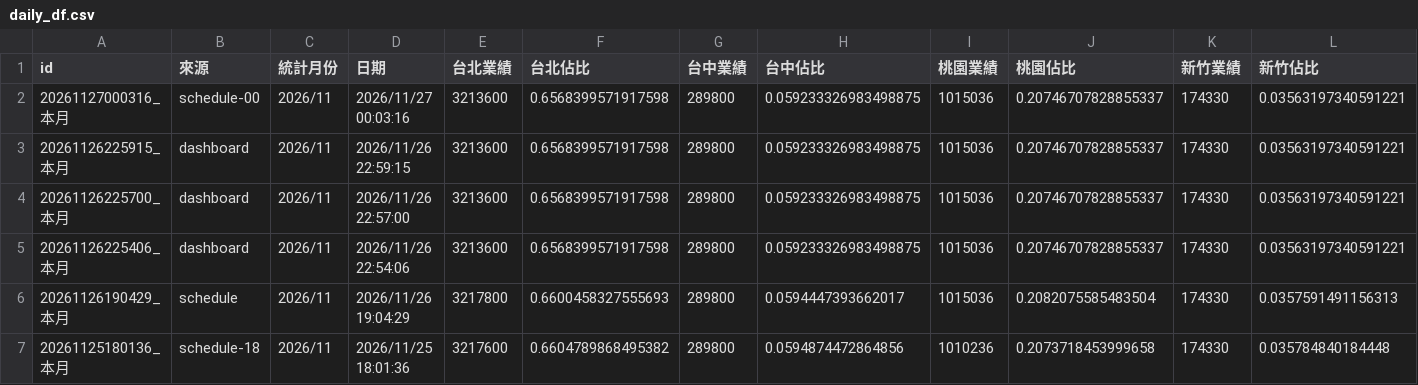
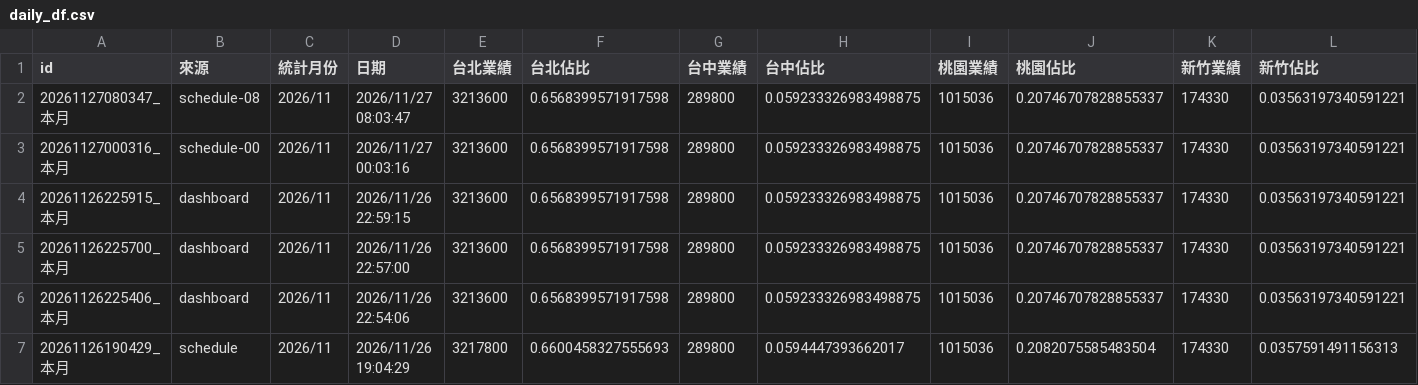
Before and after one commit to jenny-smart/OP-system, a CSV file: dashboard_data/latest/daily_df.csv, drawn as a sheet; only a part is shown; the shorter side is filled out with more unchanged rows; rows hold the shown columns only; the diff names each change by its address in the sheet, - before the commit and + after, or states it on an @@ line.

Commit message:
Sync performance report data from op-system

```diff
--- a/dashboard_data/latest/daily_df.csv
+++ b/dashboard_data/latest/daily_df.csv
+row 2: 20261127080347_本月 | schedule-08 | 2026/11 | 2026/11/27 08:03:47 | 3213600 | 0.6568399571917598 | 289800 | 0.059233326983498875 | 1015036 | 0.20746707828855337 | 174330 | 0.03563197340591221
```
Also changed, not shown: dashboard_data/latest/df4.csv, dashboard_data/latest/next_month_daily_df.csv, 11 other files.
